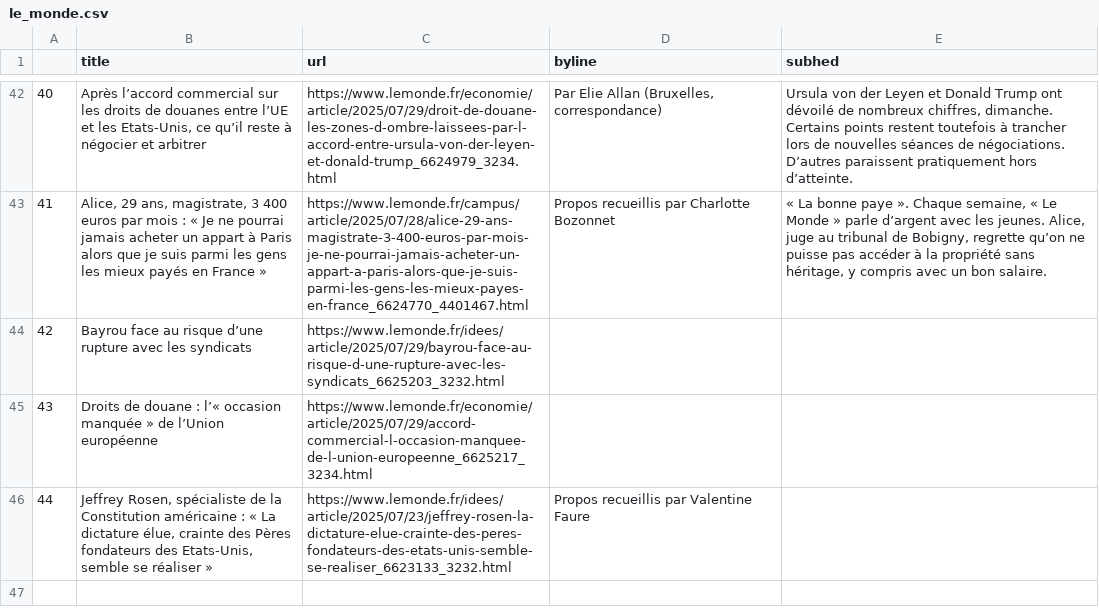
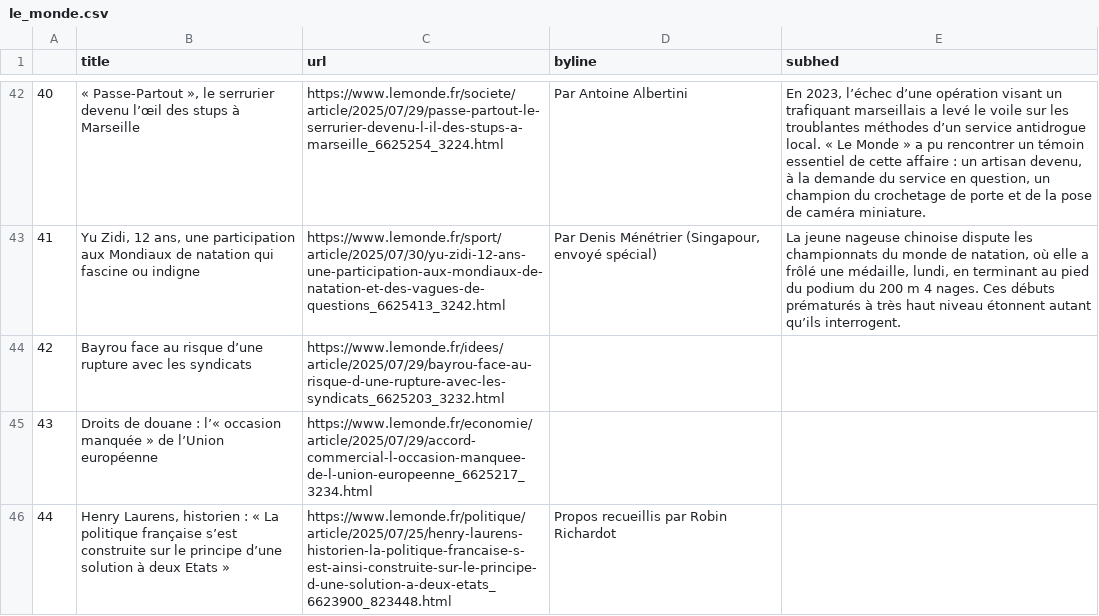
Before and after one commit to Levin-Ari/homework-7, a CSV file: le_monde.csv, drawn as a sheet; only a part is shown, gaps mark what is left out; the diff covers the shown part only; the diff names each change by its address in the sheet, - before the commit and + after, or states it on an @@ line.

```diff
--- a/le_monde.csv
+++ b/le_monde.csv
-B42 (title): Après l’accord commercial sur les droits de douanes entre l’UE et les Etats-Unis, ce qu’il reste à négocier et arbitrer
+B42 (title): « Passe-Partout », le serrurier devenu l’œil des stups à Marseille
-C42 (url): https://www.lemonde.fr/economie/article/2025/07/29/droit-de-douane-les-zones-d-ombre-laissees-par-l-accord-entre-ursula-von-der-leyen-et-donald-trump_6624979_3234.html
+C42 (url): https://www.lemonde.fr/societe/article/2025/07/29/passe-partout-le-serrurier-devenu-l-il-des-stups-a-marseille_6625254_3224.html
-D42 (byline): Par Elie Allan (Bruxelles, correspondance)
+D42 (byline): Par Antoine Albertini
-E42 (subhed): Ursula von der Leyen et Donald Trump ont dévoilé de nombreux chiffres, dimanche. Certains points restent toutefois à trancher lors de nouvelles séances de négociations. D’autres paraissent pratiquement hors d’atteinte.
+E42 (subhed): En 2023, l’échec d’une opération visant un trafiquant marseillais a levé le voile sur les troublantes méthodes d’un service antidrogue local. « Le Monde » a pu rencontrer un témoin essentiel de cette affaire : un artisan devenu, à la demande du service en question, un champion du crochetage de porte et de la pose de caméra miniature.
-B43 (title): Alice, 29 ans, magistrate, 3 400 euros par mois : « Je ne pourrai jamais acheter un appart à Paris alors que je suis parmi les gens les mieux payés en France »
+B43 (title): Yu Zidi, 12 ans, une participation aux Mondiaux de natation qui fascine ou indigne
-C43 (url): https://www.lemonde.fr/campus/article/2025/07/28/alice-29-ans-magistrate-3-400-euros-par-mois-je-ne-pourrai-jamais-acheter-un-appart-a-paris-alors-que-je-suis-parmi-les-gens-les-mieux-payes-en-france_6624770_4401467.html
+C43 (url): https://www.lemonde.fr/sport/article/2025/07/30/yu-zidi-12-ans-une-participation-aux-mondiaux-de-natation-et-des-vagues-de-questions_6625413_3242.html
-D43 (byline): Propos recueillis par Charlotte Bozonnet
+D43 (byline): Par Denis Ménétrier (Singapour, envoyé spécial)
-E43 (subhed): « La bonne paye ». Chaque semaine, « Le Monde » parle d’argent avec les jeunes. Alice, juge au tribunal de Bobigny, regrette qu’on ne puisse pas accéder à la propriété sans héritage, y compris avec un bon salaire.
+E43 (subhed): La jeune nageuse chinoise dispute les championnats du monde de natation, où elle a frôlé une médaille, lundi, en terminant au pied du podium du 200 m 4 nages. Ces débuts prématurés à très haut niveau étonnent autant qu’ils interrogent.
-B46 (title): Jeffrey Rosen, spécialiste de la Constitution américaine : « La dictature élue, crainte des Pères fondateurs des Etats-Unis, semble se réaliser »
+B46 (title): Henry Laurens, historien : « La politique française s’est construite sur le principe d’une solution à deux Etats »
-C46 (url): https://www.lemonde.fr/idees/article/2025/07/23/jeffrey-rosen-la-dictature-elue-crainte-des-peres-fondateurs-des-etats-unis-semble-se-realiser_6623133_3232.html
+C46 (url): https://www.lemonde.fr/politique/article/2025/07/25/henry-laurens-historien-la-politique-francaise-s-est-ainsi-construite-sur-le-principe-d-une-solution-a-deux-etats_6623900_823448.html
-D46 (byline): Propos recueillis par Valentine Faure
+D46 (byline): Propos recueillis par Robin Richardot
```
Also changed, not shown: 93 edited cells elsewhere in this file.
